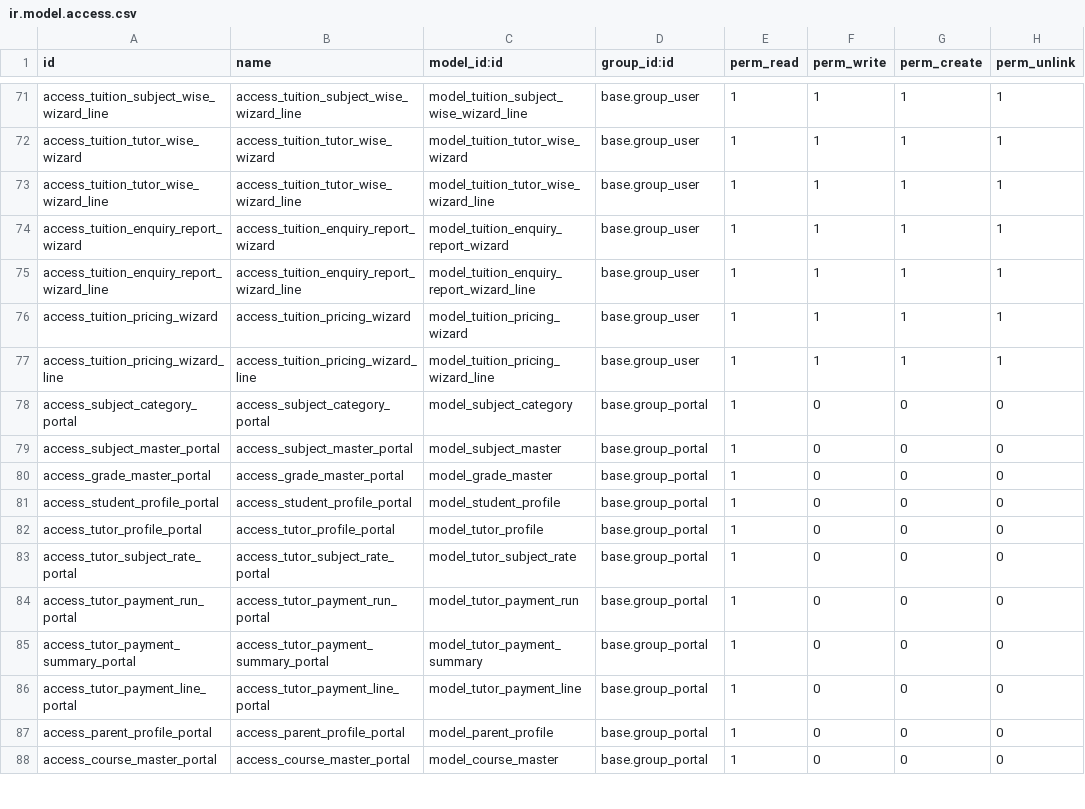
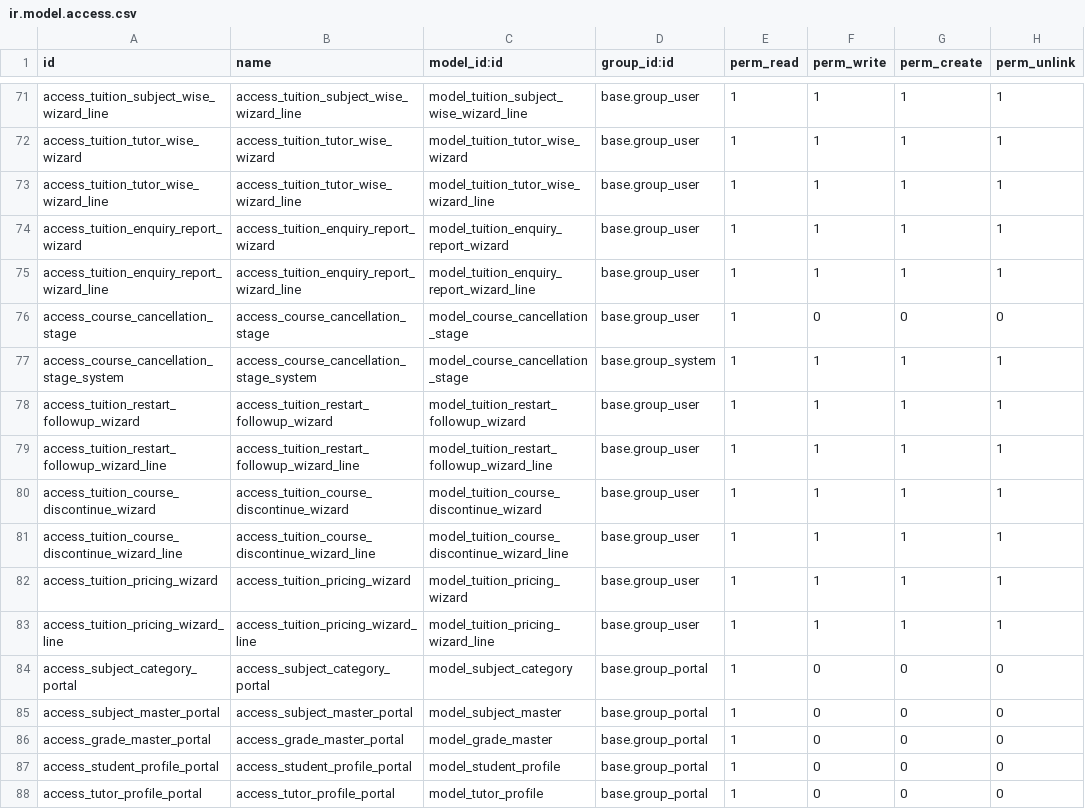
Before and after one commit to catchtommy/odoo-community, a CSV file: addons/tuition_management/security/ir.model.access.csv, drawn as a sheet; only a part is shown, gaps mark what is left out; the shorter side is filled out with more unchanged rows.

```diff
--- a/addons/tuition_management/security/ir.model.access.csv
+++ b/addons/tuition_management/security/ir.model.access.csv
@@ -75,2 +75,8 @@ access_tuition_enquiry_report_wizard,access_tuition_enquiry_report_wizard,model_
 access_tuition_enquiry_report_wizard_line,access_tuition_enquiry_report_wizard_line,model_tuition_enquiry_report_wizard_line,base.group_user,1,1,1,1
+access_course_cancellation_stage,access_course_cancellation_stage,model_course_cancellation_stage,base.group_user,1,0,0,0
+access_course_cancellation_stage_system,access_course_cancellation_stage_system,model_course_cancellation_stage,base.group_system,1,1,1,1
+access_tuition_restart_followup_wizard,access_tuition_restart_followup_wizard,model_tuition_restart_followup_wizard,base.group_user,1,1,1,1
+access_tuition_restart_followup_wizard_line,access_tuition_restart_followup_wizard_line,model_tuition_restart_followup_wizard_line,base.group_user,1,1,1,1
+access_tuition_course_discontinue_wizard,access_tuition_course_discontinue_wizard,model_tuition_course_discontinue_wizard,base.group_user,1,1,1,1
+access_tuition_course_discontinue_wizard_line,access_tuition_course_discontinue_wizard_line,model_tuition_course_discontinue_wizard_line,base.group_user,1,1,1,1
 access_tuition_pricing_wizard,access_tuition_pricing_wizard,model_tuition_pricing_wizard,base.group_user,1,1,1,1
```
Also changed, not shown: 14 other files.
